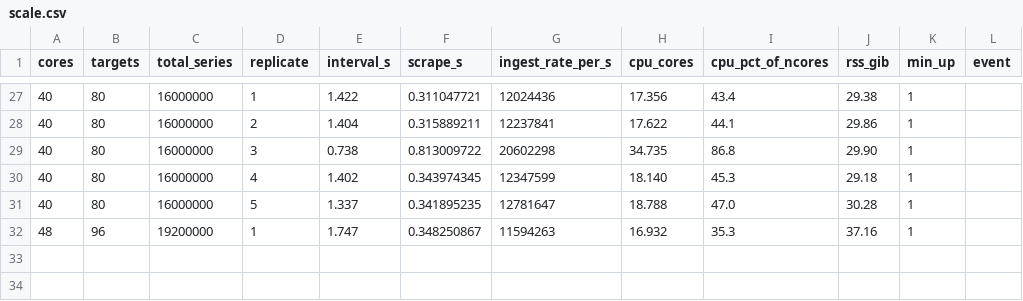
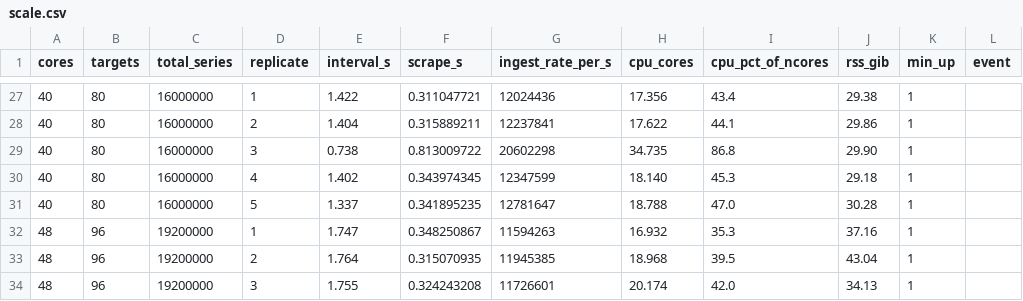
Before and after one commit to juancb/prometheus-scrape-scaling, a CSV file: results/scale-cores__v3.12.0__20260607-081659/scale.csv, drawn as a sheet; only a part is shown, gaps mark what is left out; the diff names each change by its address in the sheet, - before the commit and + after, or states it on an @@ line.

```diff
--- a/results/scale-cores__v3.12.0__20260607-081659/scale.csv
+++ b/results/scale-cores__v3.12.0__20260607-081659/scale.csv
+row 33: 48 | 96 | 19200000 | 2 | 1.764 | 0.315070935 | 11945385 | 18.968 | 39.5 | 43.04 | 1
+row 34: 48 | 96 | 19200000 | 3 | 1.755 | 0.324243208 | 11726601 | 20.174 | 42.0 | 34.13 | 1
```
